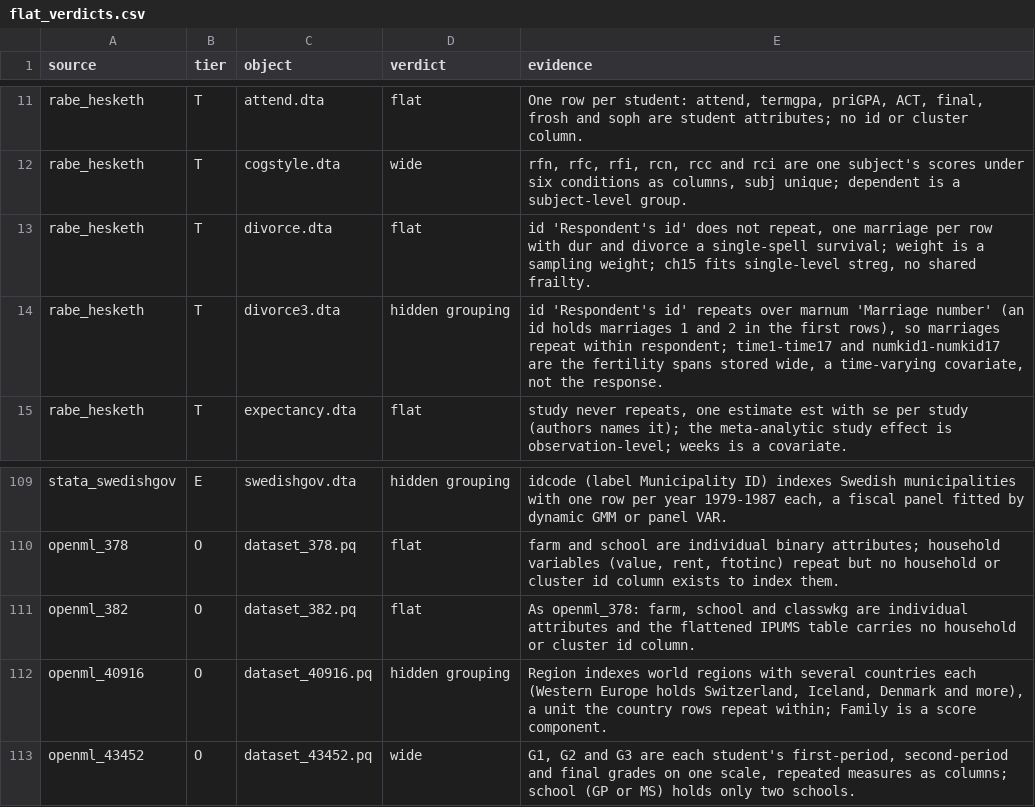
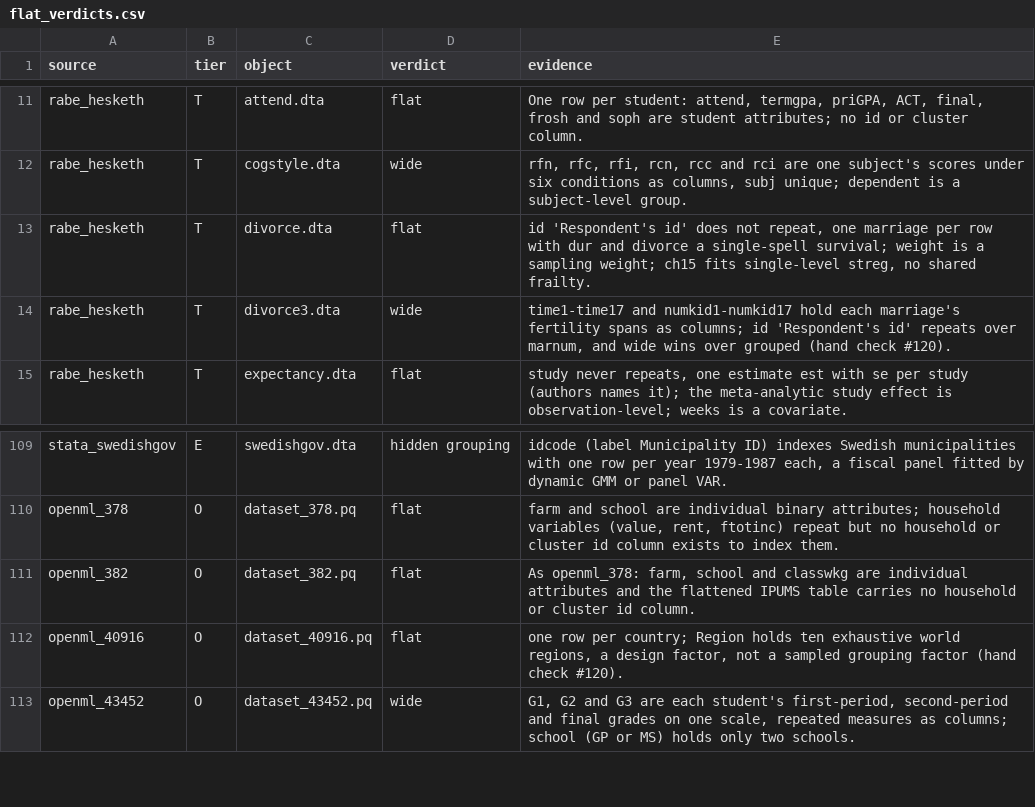
Before and after one commit to adkipnis/mixedbench, a CSV file: survey/flat_verdicts.csv, drawn as a sheet; only a part is shown, gaps mark what is left out.

Commit message:
flat_verdicts.csv: divorce3.dta wide and dataset_40916.pq flat after the hand check of the re-filed rows, as merge.py wrote it (#120)

```diff
--- a/survey/flat_verdicts.csv
+++ b/survey/flat_verdicts.csv
@@ -13,3 +13,3 @@
 "rabe_hesketh","T","divorce.dta","flat","id 'Respondent's id' does not repeat, one marriage per row with dur and divorce a single-spell survival; weight is a sampling weight; ch15 fits single-level streg, no shared frailty."
-"rabe_hesketh","T","divorce3.dta","hidden grouping","id 'Respondent's id' repeats over marnum 'Marriage number' (an id holds marriages 1 and 2 in the first rows), so marriages repeat within respondent; time1-time17 and numkid1-numkid17 are the fertility spans stored wide, a time-varying covariate, not the response."
+"rabe_hesketh","T","divorce3.dta","wide","time1-time17 and numkid1-numkid17 hold each marriage's fertility spans as columns; id 'Respondent's id' repeats over marnum, and wide wins over grouped (hand check #120)."
 "rabe_hesketh","T","expectancy.dta","flat","study never repeats, one estimate est with se per study (authors names it); the meta-analytic study effect is observation-level; weeks is a covariate."
@@ -111,3 +111,3 @@
 "openml_382","O","dataset_382.pq","flat","As openml_378: farm, school and classwkg are individual attributes and the flattened IPUMS table carries no household or cluster id column."
-"openml_40916","O","dataset_40916.pq","hidden grouping","Region indexes world regions with several countries each (Western Europe holds Switzerland, Iceland, Denmark and more), a unit the country rows repeat within; Family is a score component."
+"openml_40916","O","dataset_40916.pq","flat","one row per country; Region holds ten exhaustive world regions, a design factor, not a sampled grouping factor (hand check #120)."
 "openml_43452","O","dataset_43452.pq","wide","G1, G2 and G3 are each student's first-period, second-period and final grades on one scale, repeated measures as columns; school (GP or MS) holds only two schools."
```
